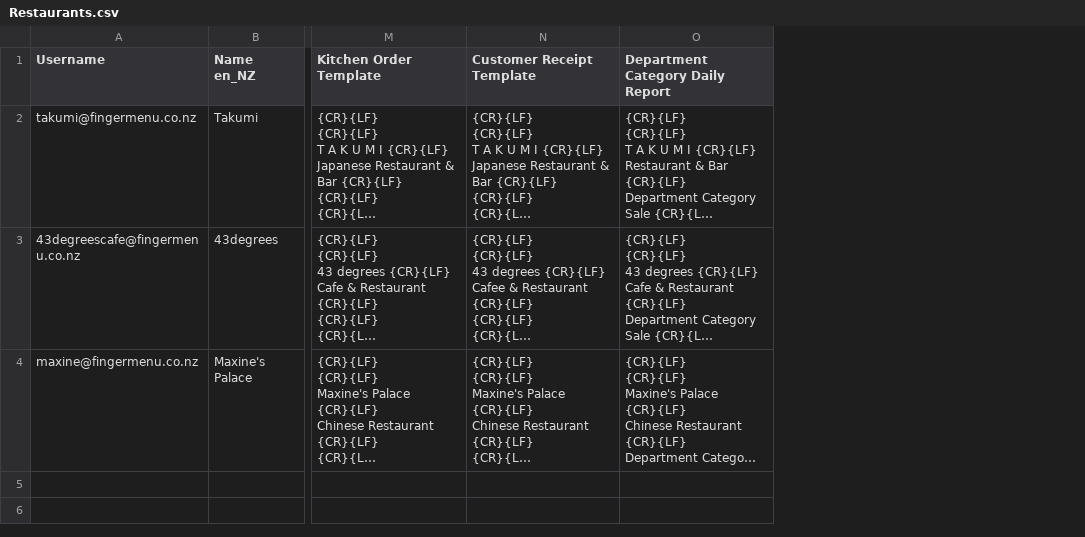
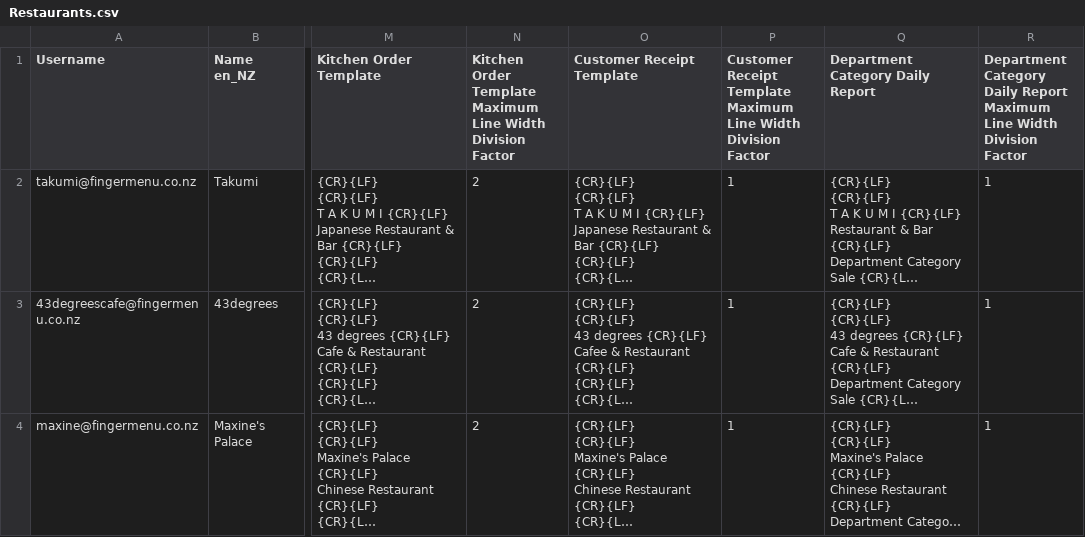
Before and after one commit to fingermenu/finger-menu-helper-tools, a CSV file: data/Restaurants.csv, drawn as a sheet; only a part is shown, gaps mark what is left out; long unchanged cells end in …; the diff names each change by its address in the sheet, - before the commit and + after, or states it on an @@ line.

Commit message:
Added maximum line width division factor to the restaurant document template import script

```diff
--- a/data/Restaurants.csv
+++ b/data/Restaurants.csv
+column N, rows 1-4: Kitchen Order Template Maximum Line Width Division Factor | 2 | 2 | 2
+column P, rows 1-4: Customer Receipt Template Maximum Line Width Division Factor | 1 | 1 | 1
+column R, rows 1-4: Department Category Daily Report Maximum Line Width Division Factor | 1 | 1 | 1
```
Also changed, not shown: 2 other files.
